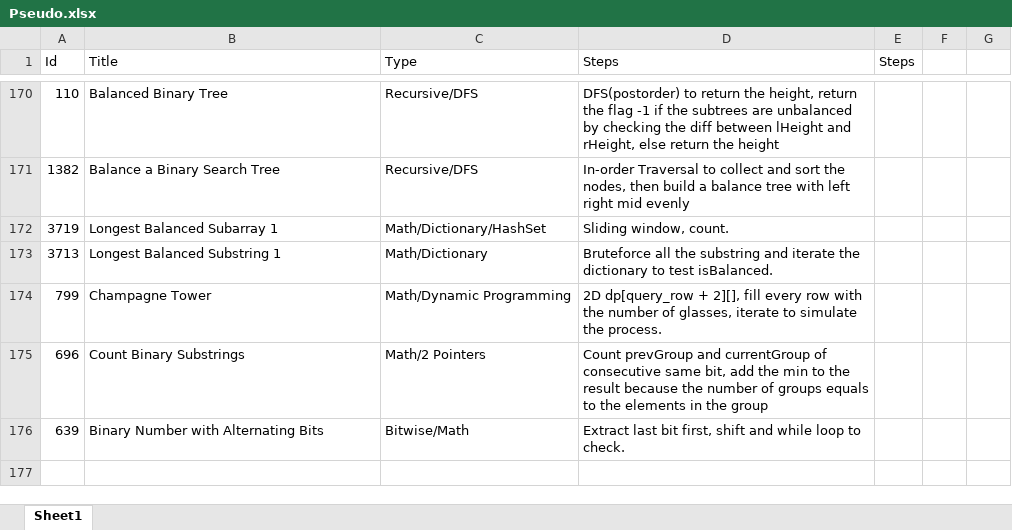
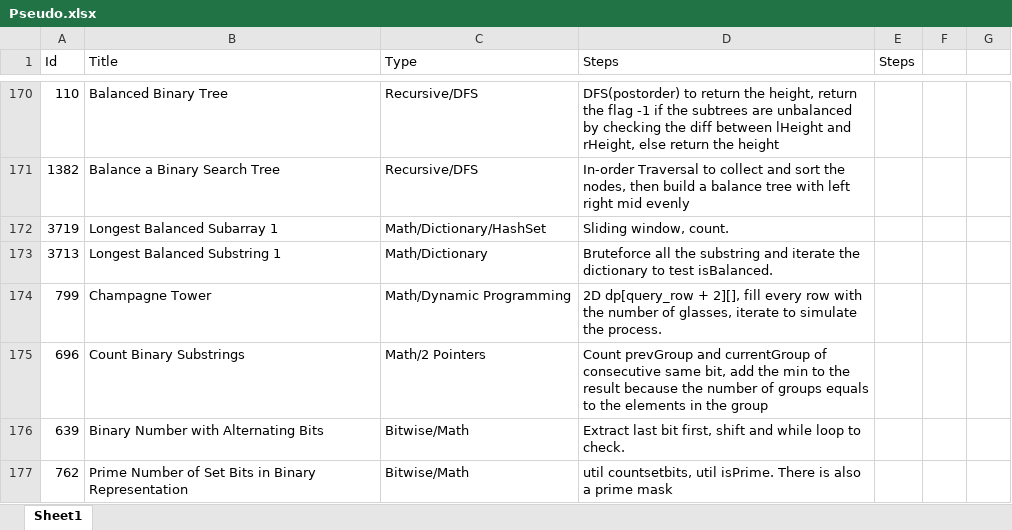
Before and after one commit to Mvrs10/LC_Solutions, an Excel workbook: Pseudo.xlsx, sheet Sheet1, drawn as a sheet; only a part is shown, gaps mark what is left out; values as stored, in another font and other column widths than the file's, no borders; the diff names each change by its address in the sheet, - before the commit and + after, or states it on an @@ line.

Commit message:
Prime Number of Set Bits in Binary Representation.

```diff
--- a/Pseudo.xlsx (sheet Sheet1)
+++ b/Pseudo.xlsx (sheet Sheet1)
+row 177: 762 | Prime Number of Set Bits in Binary Representation | Bitwise/Math | util countsetbits, util isPrime. There is also a prime mask
```
Also changed, not shown: 3 other files.
